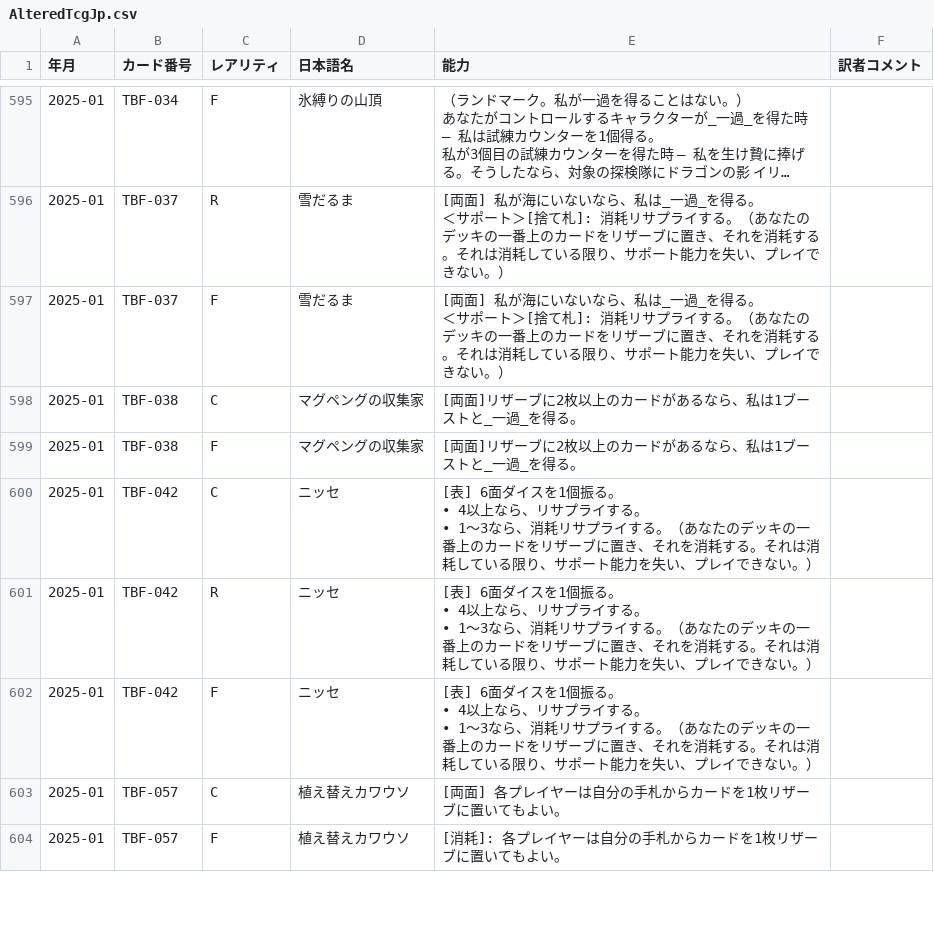
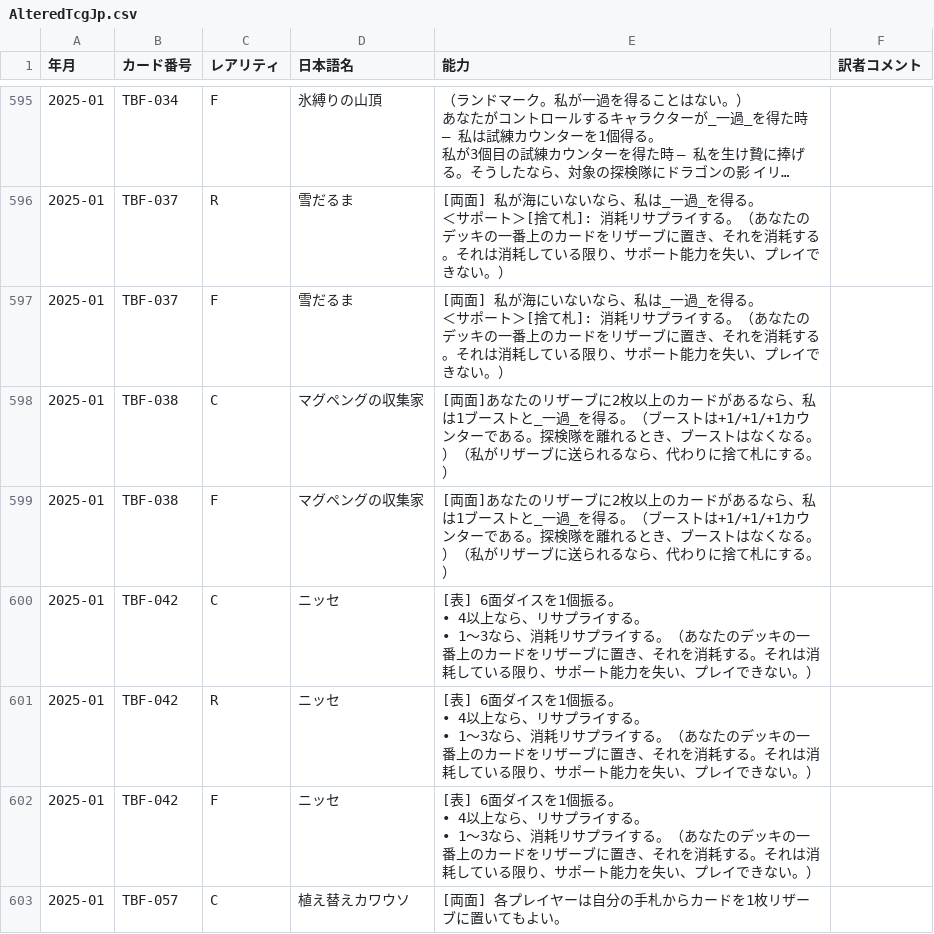
Before and after one commit to ayanone/AlteredTcgJp, a CSV file: AlteredTcgJp.csv, drawn as a sheet; only a part is shown, gaps mark what is left out; the shorter side is filled out with more unchanged rows; long unchanged cells end in ….

Commit message:
訳を修正

```diff
--- a/AlteredTcgJp.csv
+++ b/AlteredTcgJp.csv
@@ -918,4 +918,4 @@
 ＜サポート＞[捨て札]: 消耗リサプライする。（あなたのデッキの一番上のカードをリザーブに置き、それを消耗する。それは消耗している限り、サポート能力を失い、プレイできない。）",
-2025-01,TBF-038,C,マグペングの収集家,[両面]リザーブに2枚以上のカードがあるなら、私は1ブーストと_一過_を得る。,
-2025-01,TBF-038,F,マグペングの収集家,[両面]リザーブに2枚以上のカードがあるなら、私は1ブーストと_一過_を得る。,
+2025-01,TBF-038,C,マグペングの収集家,[両面]あなたのリザーブに2枚以上のカードがあるなら、私は1ブーストと_一過_を得る。（ブーストは+1/+1/+1カウンターである。探検隊を離れるとき、ブーストはなくなる。）（私がリザーブに送られるなら、代わりに捨て札にする。）,
+2025-01,TBF-038,F,マグペングの収集家,[両面]あなたのリザーブに2枚以上のカードがあるなら、私は1ブーストと_一過_を得る。（ブーストは+1/+1/+1カウンターである。探検隊を離れるとき、ブーストはなくなる。）（私がリザーブに送られるなら、代わりに捨て札にする。）,
 2025-01,TBF-042,C,ニッセ,"[表] 6面ダイスを1個振る。
```
